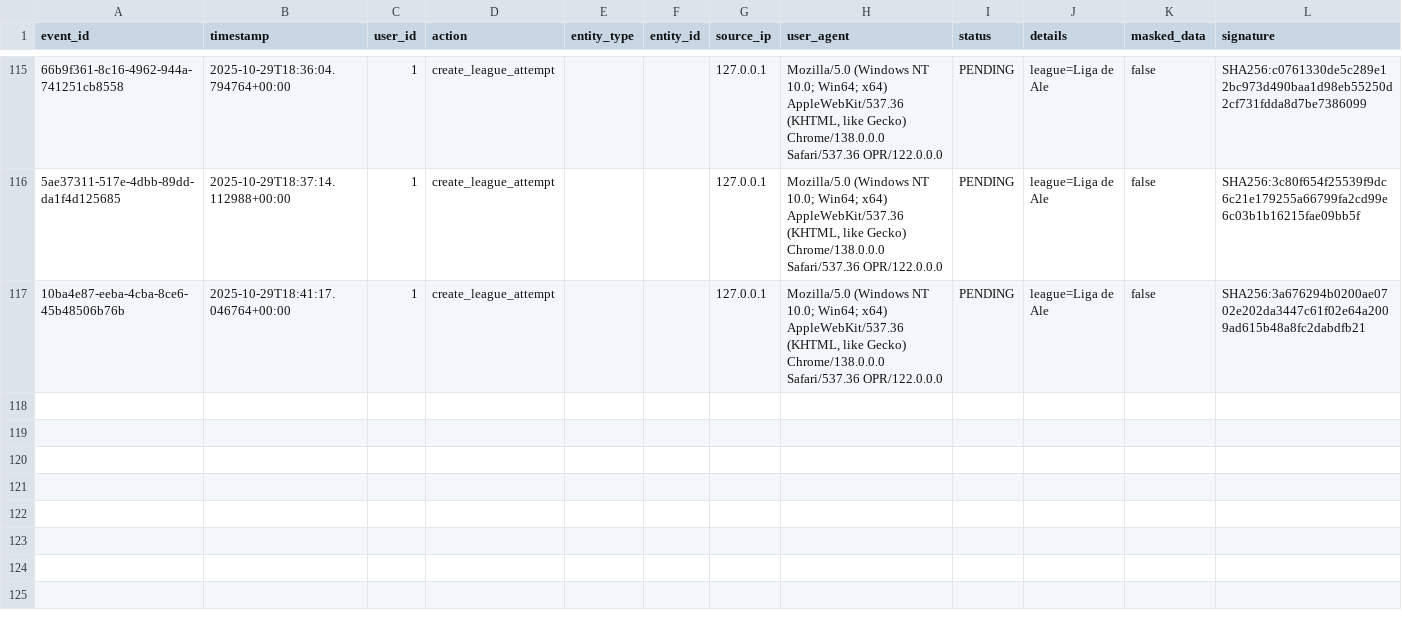
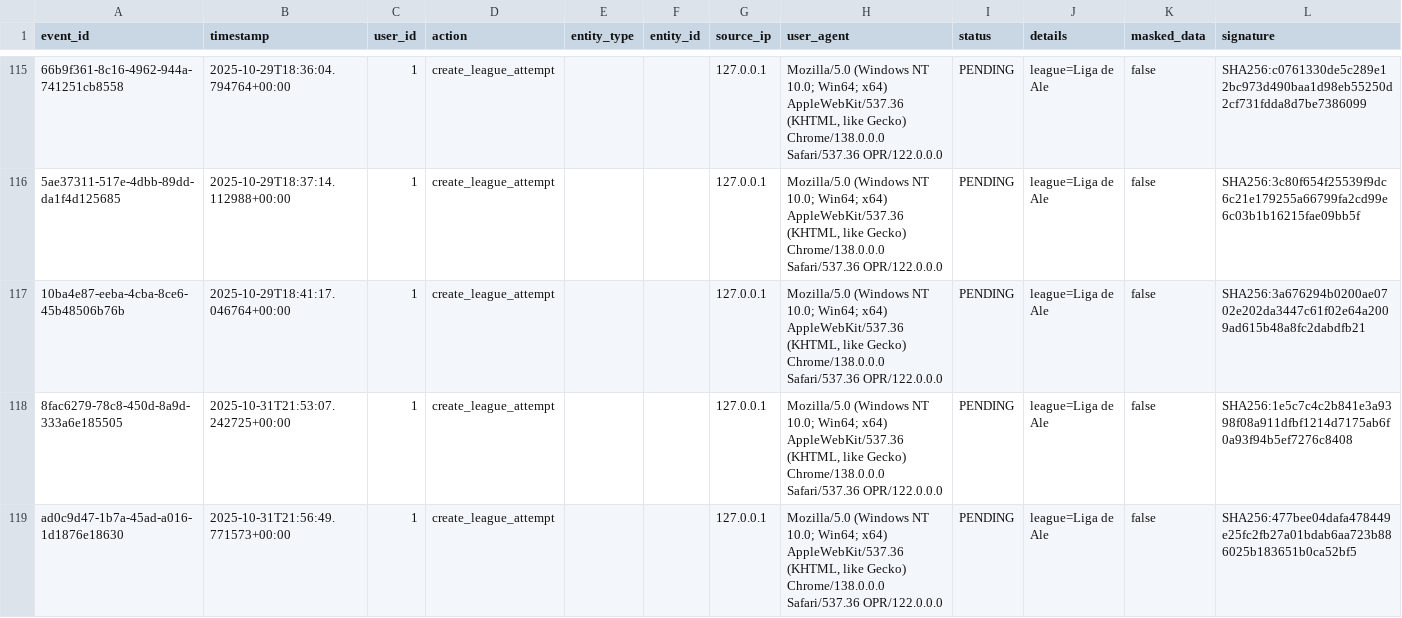
Before and after one commit to Alerodcas/NFL_Fantasy, a CSV file: backend/audit_log.csv, drawn as a sheet; only a part is shown, gaps mark what is left out; the diff names each change by its address in the sheet, - before the commit and + after, or states it on an @@ line.

```diff
--- a/backend/audit_log.csv
+++ b/backend/audit_log.csv
+row 118: 8fac6279-78c8-450d-8a9d-333a6e185505 | 2025-10-31T21:53:07.242725+00:00 | 1 | create_league_attempt |  |  | 127.0.0.1 | Mozilla/5.0 (Windows NT 10.0; Win64; x64) AppleWebKit/537.36 (KHTML, like Gecko) Chrome/138.0.0.0 Safari/537.36 OPR/122.0.0.0 | PENDING | league=Liga de Ale | false | SHA256:1e5c7c4c2b841e3a9398f08a911dfbf1214d7175ab6f0a93f94b5ef7276c8408
+row 119: ad0c9d47-1b7a-45ad-a016-1d1876e18630 | 2025-10-31T21:56:49.771573+00:00 | 1 | create_league_attempt |  |  | 127.0.0.1 | Mozilla/5.0 (Windows NT 10.0; Win64; x64) AppleWebKit/537.36 (KHTML, like Gecko) Chrome/138.0.0.0 Safari/537.36 OPR/122.0.0.0 | PENDING | league=Liga de Ale | false | SHA256:477bee04dafa478449e25fc2fb27a01bdab6aa723b886025b183651b0ca52bf5
```
Also changed, not shown: 3 other files.
